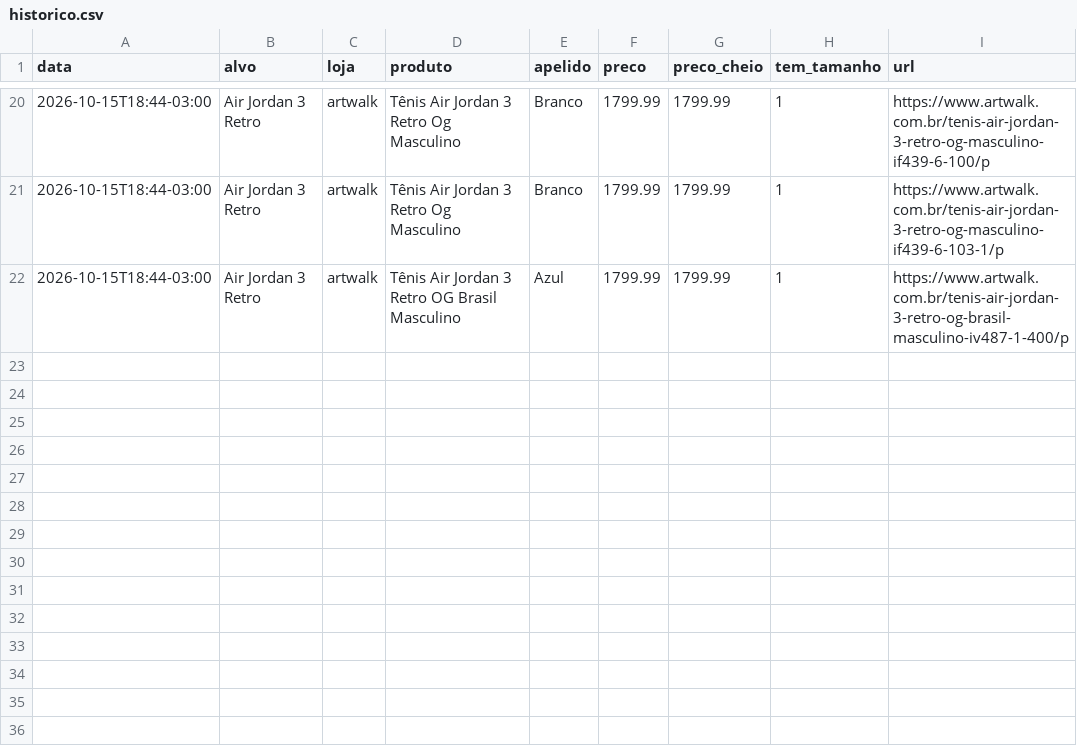
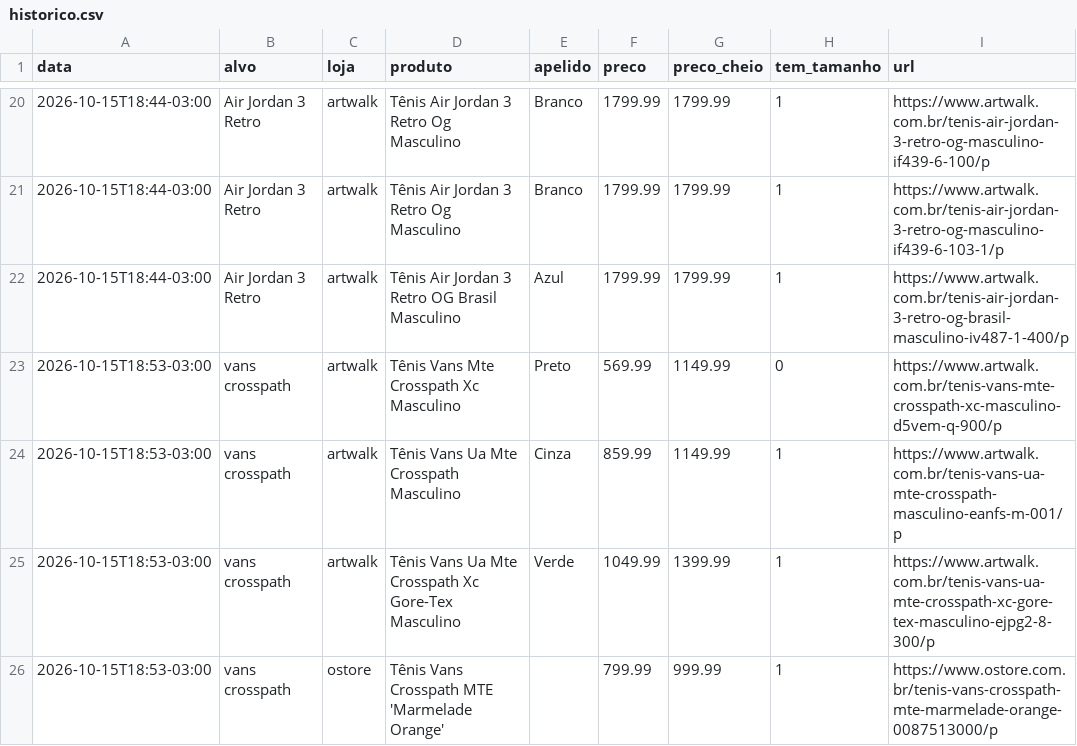
Before and after one commit to gbpestana/Ca-a-T-nis, a CSV file: dados/historico.csv, drawn as a sheet; only a part is shown, gaps mark what is left out.

```diff
--- a/dados/historico.csv
+++ b/dados/historico.csv
@@ -22 +22,5 @@ data,alvo,loja,produto,apelido,preco,preco_cheio,tem_tamanho,url
 2026-10-15T18:44-03:00,Air Jordan 3 Retro,artwalk,Tênis Air Jordan 3 Retro OG Brasil Masculino,Azul,1799.99,1799.99,1,https://www.artwalk.com.br/tenis-air-jordan-3-retro-og-brasil-masculino-iv487-1-400/p
+2026-10-15T18:53-03:00,vans crosspath,artwalk,Tênis Vans Mte Crosspath Xc Masculino,Preto,569.99,1149.99,0,https://www.artwalk.com.br/tenis-vans-mte-crosspath-xc-masculino-d5vem-q-900/p
+2026-10-15T18:53-03:00,vans crosspath,artwalk,Tênis Vans Ua Mte Crosspath Masculino,Cinza,859.99,1149.99,1,https://www.artwalk.com.br/tenis-vans-ua-mte-crosspath-masculino-eanfs-m-001/p
+2026-10-15T18:53-03:00,vans crosspath,artwalk,Tênis Vans Ua Mte Crosspath Xc Gore-Tex Masculino,Verde,1049.99,1399.99,1,https://www.artwalk.com.br/tenis-vans-ua-mte-crosspath-xc-gore-tex-masculino-ejpg2-8-300/p
+2026-10-15T18:53-03:00,vans crosspath,ostore,Tênis Vans Crosspath MTE 'Marmelade Orange',,799.99,999.99,1,https://www.ostore.com.br/tenis-vans-crosspath-mte-marmelade-orange-0087513000/p
```
Also changed, not shown: 4 other files.
